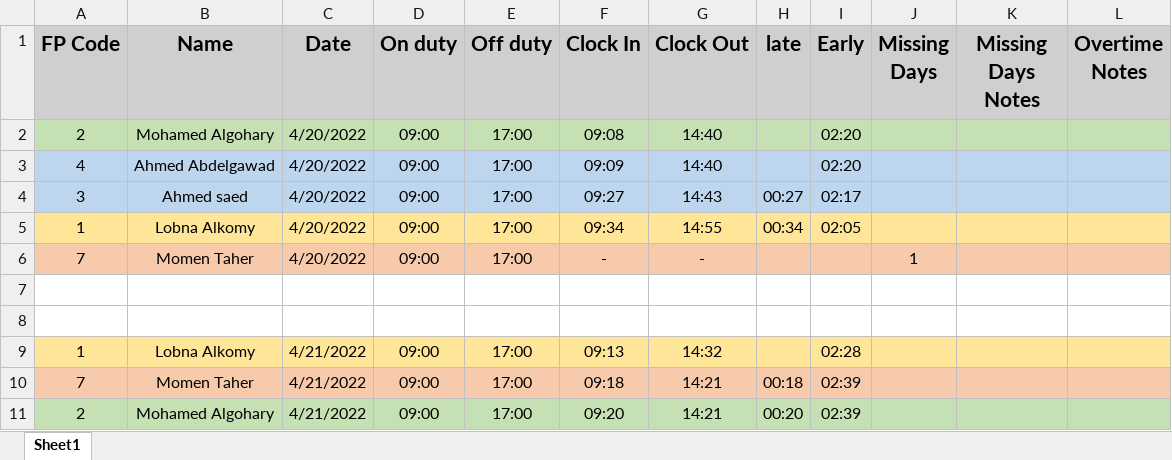
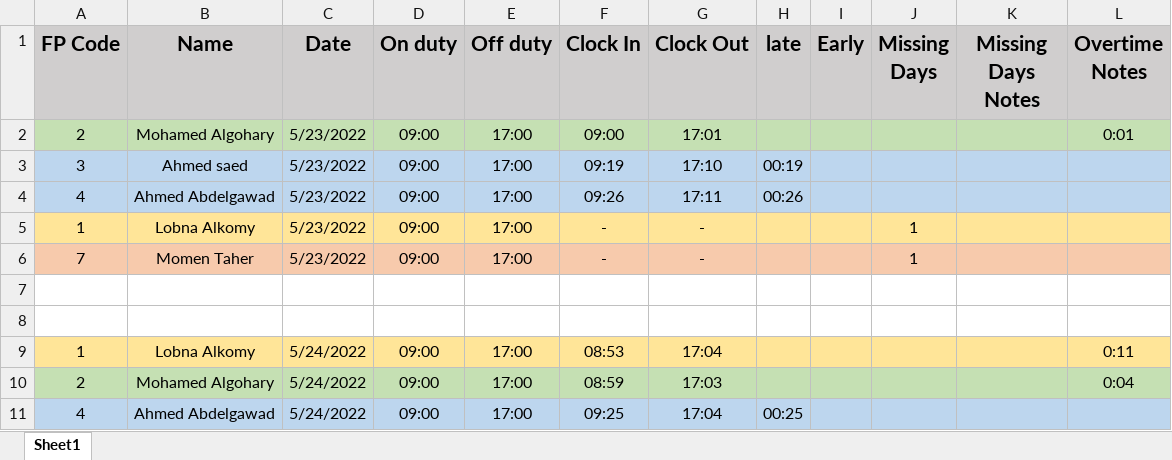
Before and after one commit to Nadeem-Abdelkader/HR-excel-automation, an Excel workbook: Actual Attendance Report.xlsx, sheet Sheet1, drawn as a sheet; only a part is shown; values as stored, in another font and other column widths than the file's, no borders; removed rows and columns are numbered as before the commit, all else as after; the diff covers the shown part only; the diff names each change by its address in the sheet, - before the commit and + after, or states it on an @@ line.

Commit message:
calculating overtime hours

```diff
--- a/Actual Attendance Report.xlsx (sheet Sheet1)
+++ b/Actual Attendance Report.xlsx (sheet Sheet1)
-C2 (Date): 4/20/2022
+C2 (Date): 5/23/2022
-F2 (Clock In): 09:08
+F2 (Clock In): 09:00
-G2 (Clock Out): 14:40
+G2 (Clock Out): 17:01
-I2 (Early): 02:20
+I2 (Early): (empty)
-L2 (Overtime Notes): (empty)
+L2 (Overtime Notes): 0:01
-row 3: 4 | Ahmed Abdelgawad | 4/20/2022 | 09:00 | 17:00 | 09:09 | 14:40 |  | 02:20
-C3 (Date): 4/20/2022
+C3 (Date): 5/23/2022
-F3 (Clock In): 09:27
+F3 (Clock In): 09:19
-G3 (Clock Out): 14:43
+G3 (Clock Out): 17:10
-H3 (late): 00:27
+H3 (late): 00:19
-I3 (Early): 02:17
+I3 (Early): (empty)
+row 4: 4 | Ahmed Abdelgawad | 5/23/2022 | 09:00 | 17:00 | 09:26 | 17:11 | 00:26
-C5:C6 (Date): 4/20/2022
+C5:C6 (Date): 5/23/2022
-F5 (Clock In): 09:34
+F5 (Clock In): -
-G5 (Clock Out): 14:55
+G5 (Clock Out): -
-H5 (late): 00:34
+H5 (late): (empty)
-I5 (Early): 02:05
+I5 (Early): (empty)
-J5 (Missing Days): (empty)
+J5 (Missing Days): 1
-C9 (Date): 4/21/2022
+C9 (Date): 5/24/2022
-F9 (Clock In): 09:13
+F9 (Clock In): 08:53
-G9 (Clock Out): 14:32
+G9 (Clock Out): 17:04
-I9 (Early): 02:28
+I9 (Early): (empty)
-L9 (Overtime Notes): (empty)
+L9 (Overtime Notes): 0:11
-row 10: 7 | Momen Taher | 4/21/2022 | 09:00 | 17:00 | 09:18 | 14:21 | 00:18 | 02:39
-C10 (Date): 4/21/2022
+C10 (Date): 5/24/2022
-F10 (Clock In): 09:20
+F10 (Clock In): 08:59
-G10 (Clock Out): 14:21
+G10 (Clock Out): 17:03
-H10 (late): 00:20
+H10 (late): (empty)
-I10 (Early): 02:39
+I10 (Early): (empty)
-L10 (Overtime Notes): (empty)
+L10 (Overtime Notes): 0:04
+row 11: 4 | Ahmed Abdelgawad | 5/24/2022 | 09:00 | 17:00 | 09:25 | 17:04 | 00:25
```
Also changed, not shown: 12 added rows, 68 removed rows, 85 edited cells and cell formats elsewhere in this sheet, 5 other files.
